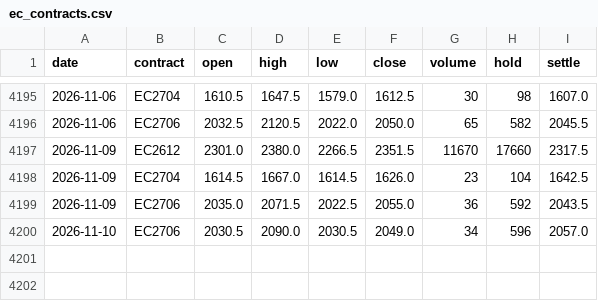
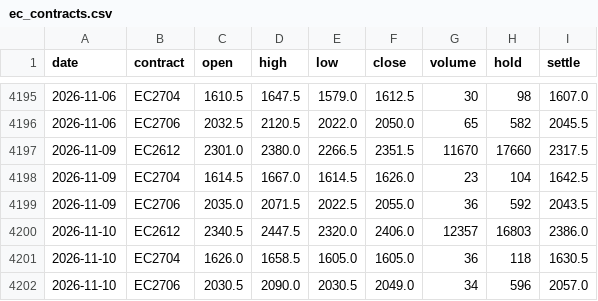
Before and after one commit to narrowsproject-boop/Narrows, a CSV file: data/clean/ec_contracts.csv, drawn as a sheet; only a part is shown, gaps mark what is left out.

Commit message:
data: daily update 2026-11-11

```diff
--- a/data/clean/ec_contracts.csv
+++ b/data/clean/ec_contracts.csv
@@ -4199,2 +4199,4 @@ date,contract,open,high,low,close,volume,hold,settle
 2026-11-09,EC2706,2035.0,2071.5,2022.5,2055.0,36,592,2043.5
+2026-11-10,EC2612,2340.5,2447.5,2320.0,2406.0,12357,16803,2386.0
+2026-11-10,EC2704,1626.0,1658.5,1605.0,1605.0,36,118,1630.5
 2026-11-10,EC2706,2030.5,2090.0,2030.5,2049.0,34,596,2057.0
```
Also changed, not shown: data/clean/bunker.csv, data/clean/drewry_wci.csv, 10 other files.
